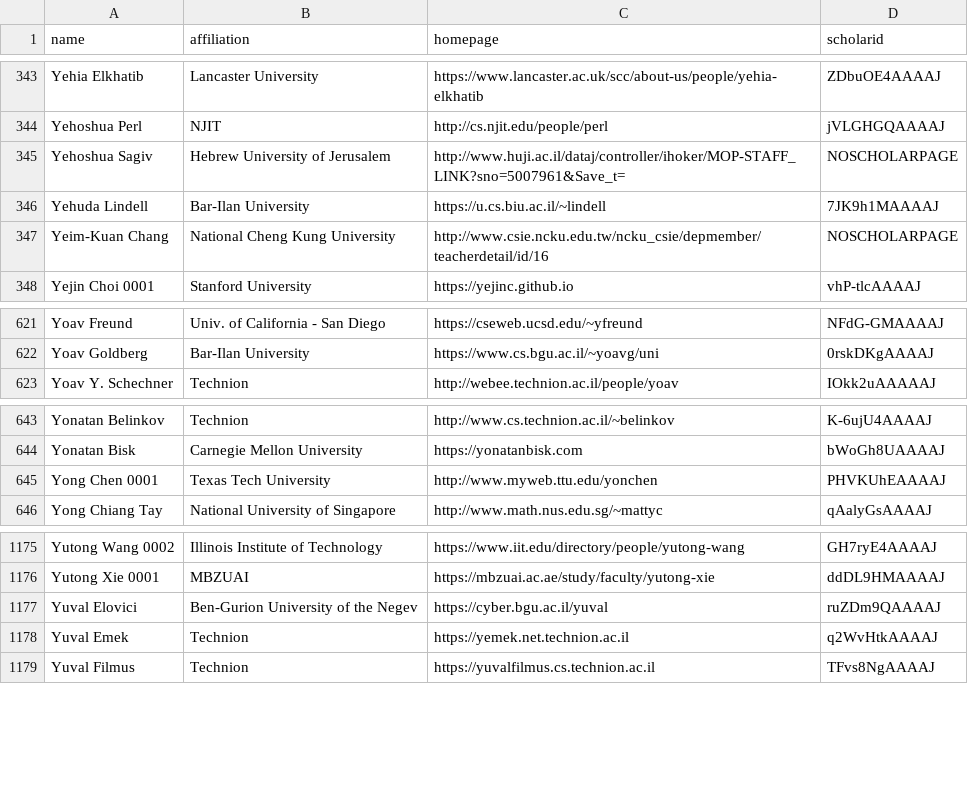
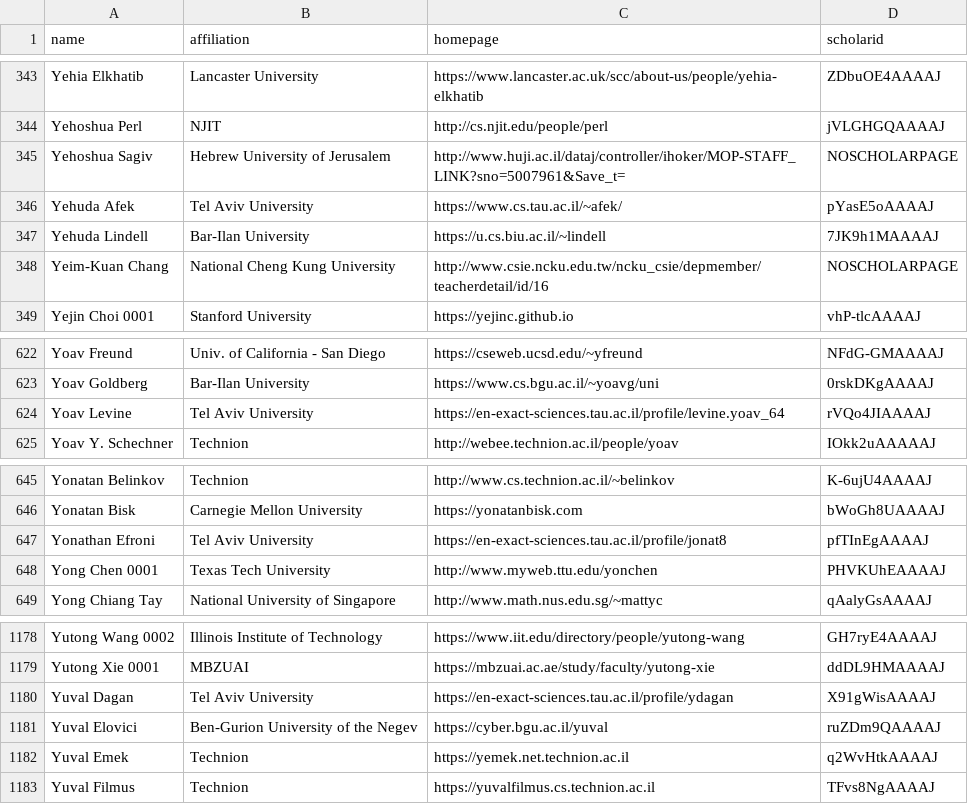
Before and after one commit to LiuFang816/CSrankings, a CSV file: csrankings-y.csv, drawn as a sheet; only a part is shown, gaps mark what is left out; the diff names each change by its address in the sheet, - before the commit and + after, or states it on an @@ line.

```diff
--- a/csrankings-y.csv
+++ b/csrankings-y.csv
+row 346: Yehuda Afek | Tel Aviv University | https://www.cs.tau.ac.il/~afek/ | pYasE5oAAAAJ
+row 624: Yoav Levine | Tel Aviv University | https://en-exact-sciences.tau.ac.il/profile/levine.yoav_64 | rVQo4JIAAAAJ
+row 647: Yonathan Efroni | Tel Aviv University | https://en-exact-sciences.tau.ac.il/profile/jonat8 | pfTInEgAAAAJ
+row 1180: Yuval Dagan | Tel Aviv University | https://en-exact-sciences.tau.ac.il/profile/ydagan | X91gWisAAAAJ
```
Also changed, not shown: csrankings-a.csv, csrankings-b.csv, 10 other files.
